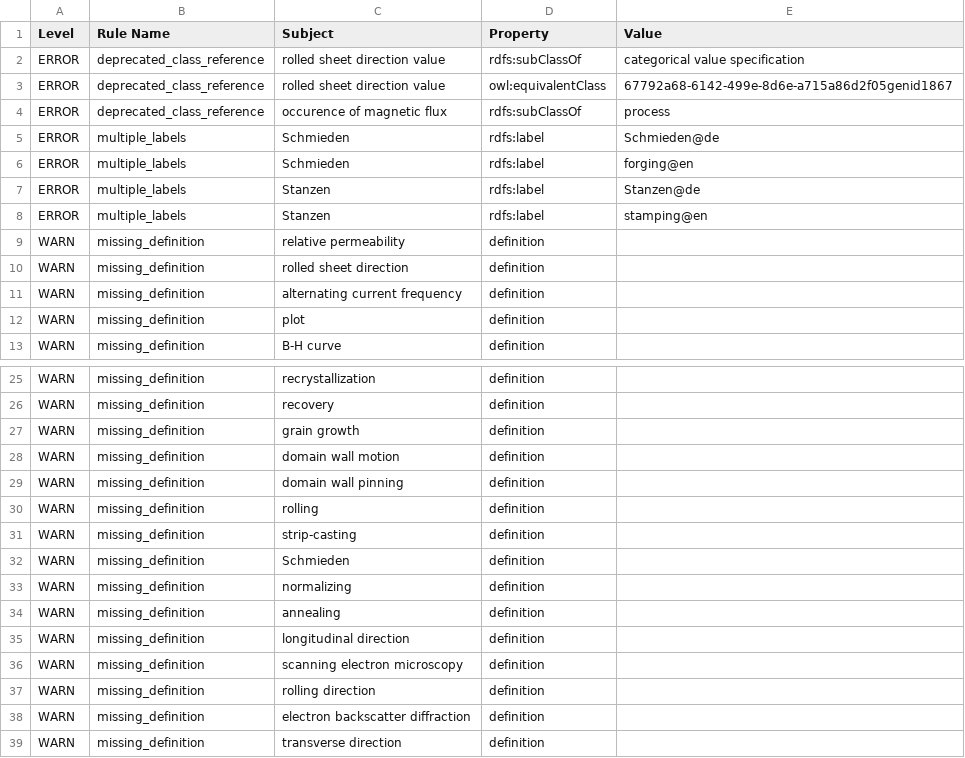
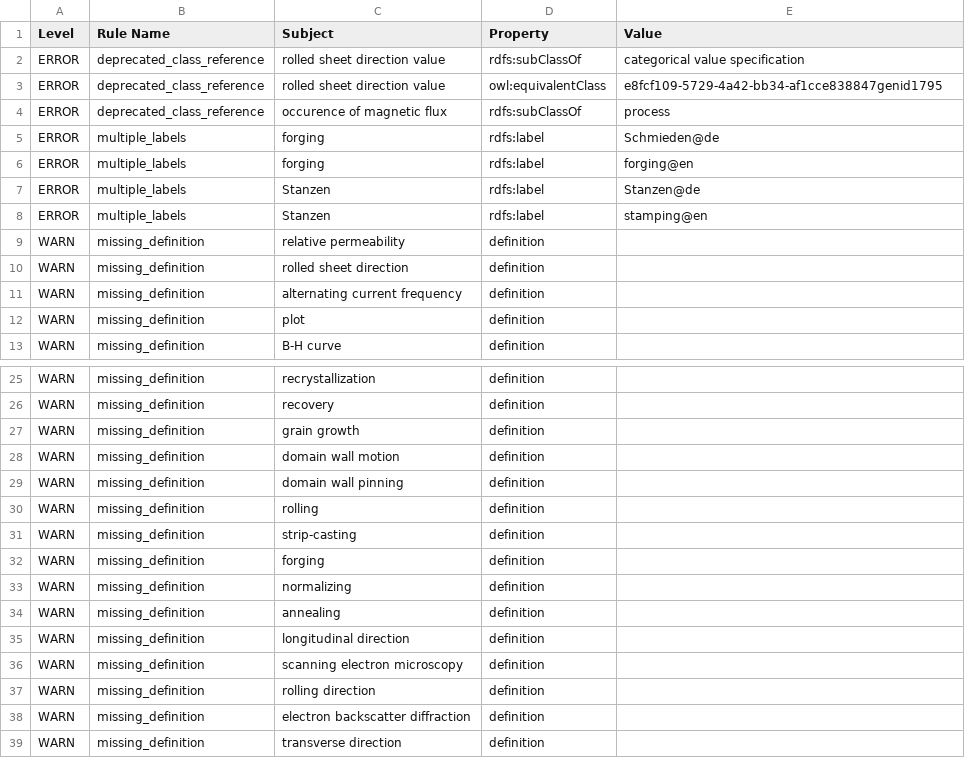
Before and after one commit to cmllezr/NOES-Onto, a TSV file: src/ontology/reports/noes-edit.owl-obo-report.tsv, drawn as a sheet; only a part is shown, gaps mark what is left out.

```diff
--- a/src/ontology/reports/noes-edit.owl-obo-report.tsv
+++ b/src/ontology/reports/noes-edit.owl-obo-report.tsv
@@ -2,6 +2,6 @@ Level	Rule Name	Subject	Property	Value
 ERROR	deprecated_class_reference	rolled sheet direction value	rdfs:subClassOf	categorical value specification
-ERROR	deprecated_class_reference	rolled sheet direction value	owl:equivalentClass	67792a68-6142-499e-8d6e-a715a86d2f05genid1867
+ERROR	deprecated_class_reference	rolled sheet direction value	owl:equivalentClass	e8fcf109-5729-4a42-bb34-af1cce838847genid1795
 ERROR	deprecated_class_reference	occurence of magnetic flux	rdfs:subClassOf	process
-ERROR	multiple_labels	Schmieden	rdfs:label	Schmieden@de
-ERROR	multiple_labels	Schmieden	rdfs:label	forging@en
+ERROR	multiple_labels	forging	rdfs:label	Schmieden@de
+ERROR	multiple_labels	forging	rdfs:label	forging@en
 ERROR	multiple_labels	Stanzen	rdfs:label	Stanzen@de
@@ -31,3 +31,3 @@ WARN	missing_definition	rolling	definition
 WARN	missing_definition	strip-casting	definition	
-WARN	missing_definition	Schmieden	definition	
+WARN	missing_definition	forging	definition	
 WARN	missing_definition	normalizing	definition	
```
Also changed, not shown: 23 other files.
